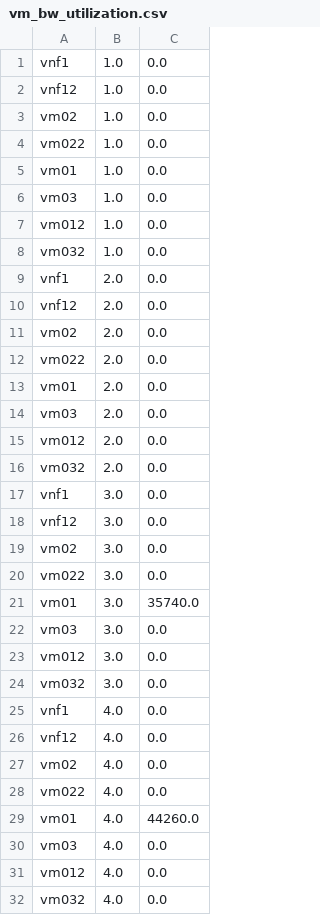
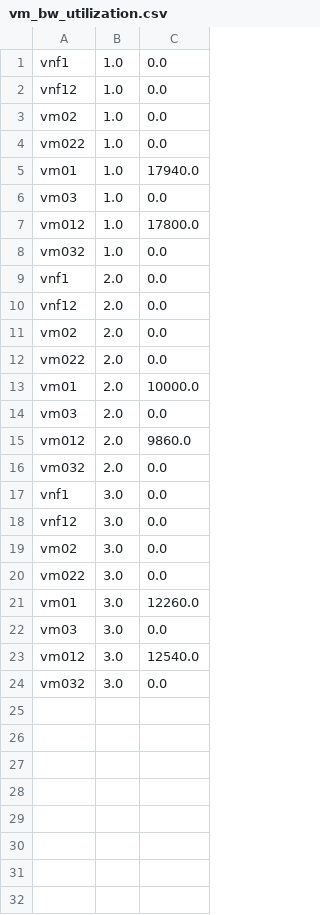
Before and after one commit to Cloudslab/cloudsimsdn, a CSV file: vm_bw_utilization.csv, drawn as a sheet.

```diff
--- a/vm_bw_utilization.csv
+++ b/vm_bw_utilization.csv
@@ -4,5 +4,5 @@ vm02,1.0,0.0
 vm022,1.0,0.0
-vm01,1.0,0.0
+vm01,1.0,17940.0
 vm03,1.0,0.0
-vm012,1.0,0.0
+vm012,1.0,17800.0
 vm032,1.0,0.0
@@ -12,5 +12,5 @@ vm02,2.0,0.0
 vm022,2.0,0.0
-vm01,2.0,0.0
+vm01,2.0,10000.0
 vm03,2.0,0.0
-vm012,2.0,0.0
+vm012,2.0,9860.0
 vm032,2.0,0.0
@@ -20,13 +20,5 @@ vm02,3.0,0.0
 vm022,3.0,0.0
-vm01,3.0,35740.0
+vm01,3.0,12260.0
 vm03,3.0,0.0
-vm012,3.0,0.0
+vm012,3.0,12540.0
 vm032,3.0,0.0
-vnf1,4.0,0.0
-vnf12,4.0,0.0
-vm02,4.0,0.0
-vm022,4.0,0.0
-vm01,4.0,44260.0
-vm03,4.0,0.0
-vm012,4.0,0.0
-vm032,4.0,0.0
```
Also changed, not shown: host_energy.csv, link_utilization_down.csv, 13 other files.
